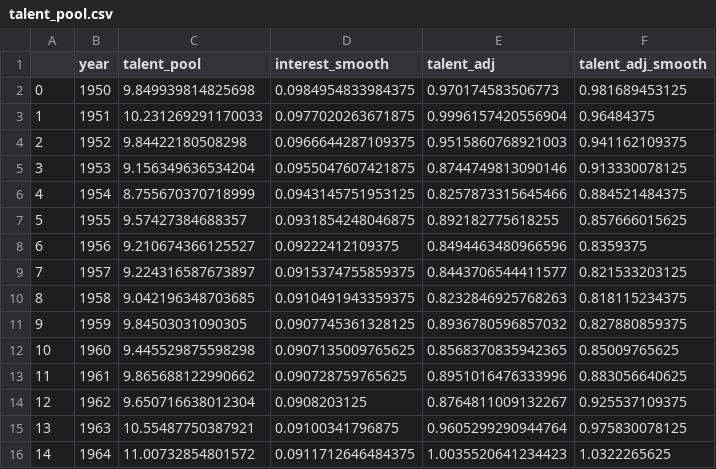
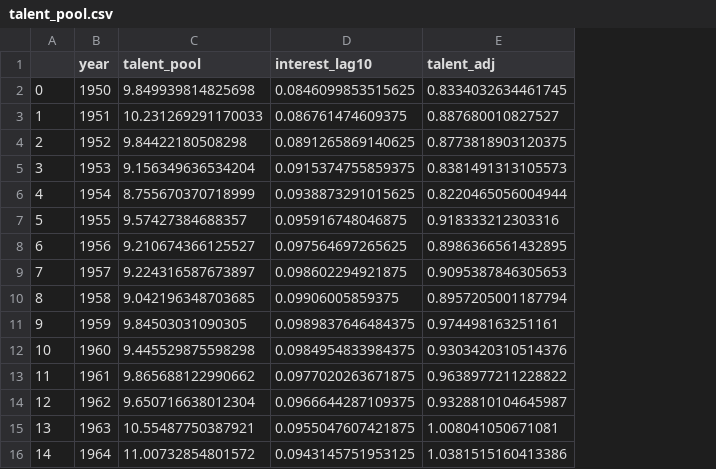
Before and after one commit to ethanmathw/FHMBasketball, a CSV file: talent_pool_estimation/talent_pool.csv, drawn as a sheet; only a part is shown; the diff covers the shown part only; the diff names each change by its address in the sheet, - before the commit and + after, or states it on an @@ line.

Commit message:
saved changed, talent pool interest adjustment

```diff
--- a/talent_pool_estimation/talent_pool.csv
+++ b/talent_pool_estimation/talent_pool.csv
-column F (talent_adj_smooth), rows 2-16: 0.981689453125 | 0.96484375 | 0.941162109375 | 0.913330078125 | 0.884521484375 | 0.857666015625 | 0.8359375 | 0.821533203125 | 0.818115234375 | 0.827880859375 | 0.85009765625 | 0.883056640625 | 0.925537109375 | 0.975830078125 | 1.0322265625
-D1: interest_smooth
+D1: interest_lag10
-D2 (interest_lag10): 0.0984954833984375
+D2 (interest_lag10): 0.0846099853515625
-E2 (talent_adj): 0.970174583506773
+E2 (talent_adj): 0.8334032634461745
-D3 (interest_lag10): 0.0977020263671875
+D3 (interest_lag10): 0.086761474609375
-E3 (talent_adj): 0.9996157420556904
+E3 (talent_adj): 0.887680010827527
-D4 (interest_lag10): 0.0966644287109375
+D4 (interest_lag10): 0.0891265869140625
-E4 (talent_adj): 0.9515860768921003
+E4 (talent_adj): 0.8773818903120375
-D5 (interest_lag10): 0.0955047607421875
+D5 (interest_lag10): 0.0915374755859375
-E5 (talent_adj): 0.8744749813090146
+E5 (talent_adj): 0.8381491313105573
-D6 (interest_lag10): 0.0943145751953125
+D6 (interest_lag10): 0.0938873291015625
-E6 (talent_adj): 0.8257873315645466
+E6 (talent_adj): 0.8220465056004944
-D7 (interest_lag10): 0.0931854248046875
+D7 (interest_lag10): 0.095916748046875
-E7 (talent_adj): 0.892182775618255
+E7 (talent_adj): 0.918333212303316
-D8 (interest_lag10): 0.09222412109375
+D8 (interest_lag10): 0.097564697265625
-E8 (talent_adj): 0.8494463480966596
+E8 (talent_adj): 0.8986366561432895
-D9 (interest_lag10): 0.0915374755859375
+D9 (interest_lag10): 0.098602294921875
-E9 (talent_adj): 0.8443706544411577
+E9 (talent_adj): 0.9095387846305653
-D10 (interest_lag10): 0.0910491943359375
+D10 (interest_lag10): 0.09906005859375
-E10 (talent_adj): 0.8232846925768263
+E10 (talent_adj): 0.8957205001187794
-D11 (interest_lag10): 0.0907745361328125
+D11 (interest_lag10): 0.0989837646484375
-E11 (talent_adj): 0.8936780596857032
+E11 (talent_adj): 0.974498163251161
-D12 (interest_lag10): 0.0907135009765625
+D12 (interest_lag10): 0.0984954833984375
-E12 (talent_adj): 0.8568370835942365
+E12 (talent_adj): 0.9303420310514376
-D13 (interest_lag10): 0.090728759765625
+D13 (interest_lag10): 0.0977020263671875
-E13 (talent_adj): 0.8951016476333996
+E13 (talent_adj): 0.9638977211228822
-D14 (interest_lag10): 0.0908203125
+D14 (interest_lag10): 0.0966644287109375
-E14 (talent_adj): 0.8764811009132267
+E14 (talent_adj): 0.9328810104645987
-D15 (interest_lag10): 0.09100341796875
+D15 (interest_lag10): 0.0955047607421875
-E15 (talent_adj): 0.9605299290944764
+E15 (talent_adj): 1.008041050671081
-D16 (interest_lag10): 0.0911712646484375
+D16 (interest_lag10): 0.0943145751953125
-E16 (talent_adj): 1.0035520641234423
+E16 (talent_adj): 1.0381515160413386
```
Also changed, not shown: 122 edited cells elsewhere in this file, 1 other file.
